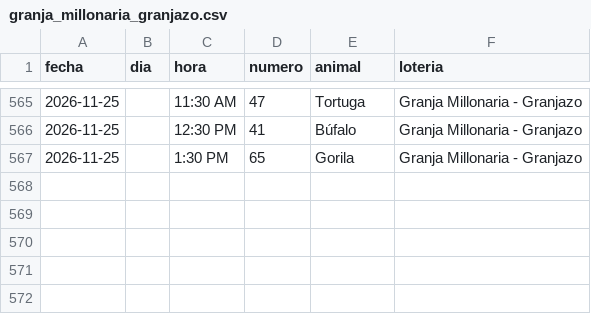
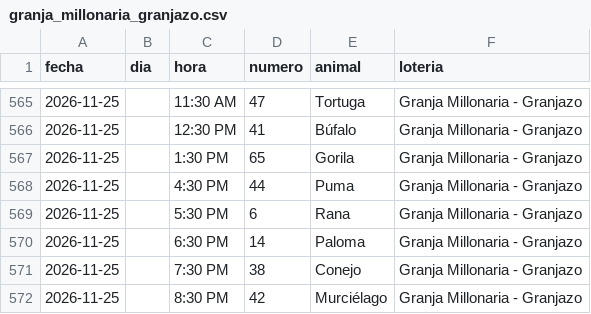
Before and after one commit to victorcsp22-star/sniper-ruletas, a CSV file: granja_millonaria_granjazo.csv, drawn as a sheet; only a part is shown, gaps mark what is left out.

```diff
--- a/granja_millonaria_granjazo.csv
+++ b/granja_millonaria_granjazo.csv
@@ -567 +567,6 @@ fecha,dia,hora,numero,animal,loteria
 2026-11-25,,1:30 PM,65,Gorila,Granja Millonaria - Granjazo
+2026-11-25,,4:30 PM,44,Puma,Granja Millonaria - Granjazo
+2026-11-25,,5:30 PM,6,Rana,Granja Millonaria - Granjazo
+2026-11-25,,6:30 PM,14,Paloma,Granja Millonaria - Granjazo
+2026-11-25,,7:30 PM,38,Conejo,Granja Millonaria - Granjazo
+2026-11-25,,8:30 PM,42,Murciélago,Granja Millonaria - Granjazo
```
Also changed, not shown: data_vz/guacharo_activo_2anios.csv, gatazo.csv, 7 other files.
